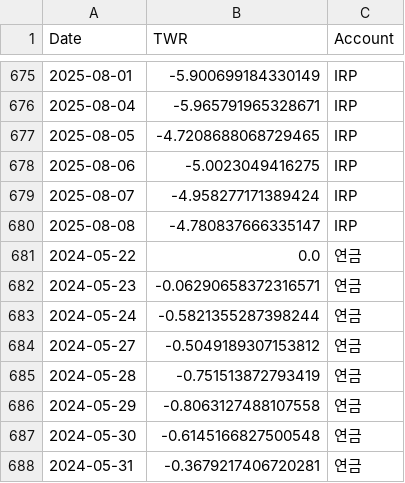
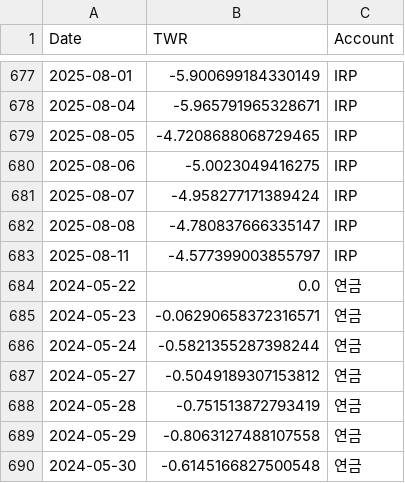
Before and after one commit to Ang0415/Ang1, a CSV file: twr_results.csv, drawn as a sheet; only a part is shown, gaps mark what is left out; the shorter side is filled out with more unchanged rows; the diff covers the shown part only.

```diff
--- a/twr_results.csv
+++ b/twr_results.csv
@@ -680,2 +682,3 @@
 2025-08-08,-4.780837666335147,IRP
+2025-08-11,-4.577399003855797,IRP
 2024-05-22,0.0,연금
```
Also changed, not shown: 4 added rows and 10 edited cells elsewhere in this file, 1 other file.
